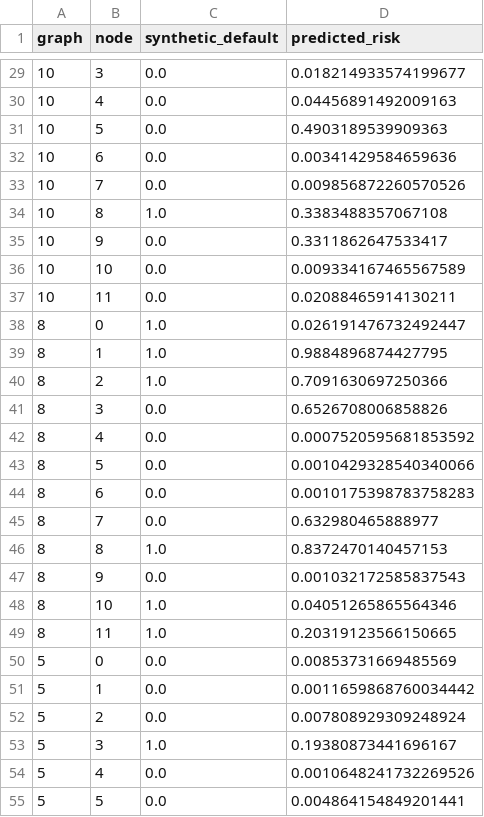
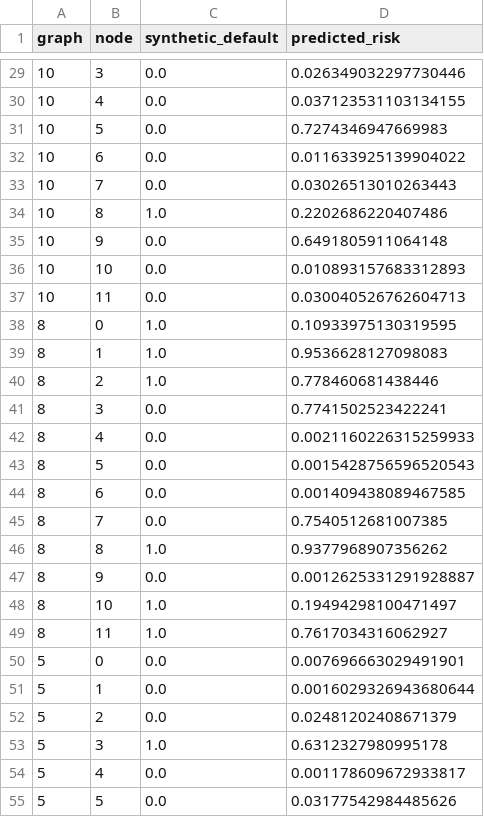
Before and after one commit to muhammad-siddique-research/systemic-causal-gnn, a CSV file: reports/gnn/gnn_heldout_predictions.csv, drawn as a sheet; only a part is shown, gaps mark what is left out; the diff covers the shown part only.

```diff
--- a/reports/gnn/gnn_heldout_predictions.csv
+++ b/reports/gnn/gnn_heldout_predictions.csv
@@ -29,27 +29,27 @@ graph,node,synthetic_default,predicted_risk
-10,3,0.0,0.018214933574199677
-10,4,0.0,0.04456891492009163
-10,5,0.0,0.4903189539909363
-10,6,0.0,0.00341429584659636
-10,7,0.0,0.009856872260570526
-10,8,1.0,0.3383488357067108
-10,9,0.0,0.3311862647533417
-10,10,0.0,0.009334167465567589
-10,11,0.0,0.02088465914130211
-8,0,1.0,0.026191476732492447
-8,1,1.0,0.9884896874427795
-8,2,1.0,0.7091630697250366
-8,3,0.0,0.6526708006858826
-8,4,0.0,0.0007520595681853592
-8,5,0.0,0.0010429328540340066
-8,6,0.0,0.0010175398783758283
-8,7,0.0,0.632980465888977
-8,8,1.0,0.8372470140457153
-8,9,0.0,0.001032172585837543
-8,10,1.0,0.04051265865564346
-8,11,1.0,0.20319123566150665
-5,0,0.0,0.00853731669485569
-5,1,0.0,0.0011659868760034442
-5,2,0.0,0.007808929309248924
-5,3,1.0,0.19380873441696167
-5,4,0.0,0.0010648241732269526
-5,5,0.0,0.004864154849201441
+10,3,0.0,0.026349032297730446
+10,4,0.0,0.037123531103134155
+10,5,0.0,0.7274346947669983
+10,6,0.0,0.011633925139904022
+10,7,0.0,0.03026513010263443
+10,8,1.0,0.2202686220407486
+10,9,0.0,0.6491805911064148
+10,10,0.0,0.010893157683312893
+10,11,0.0,0.030040526762604713
+8,0,1.0,0.10933975130319595
+8,1,1.0,0.9536628127098083
+8,2,1.0,0.778460681438446
+8,3,0.0,0.7741502523422241
+8,4,0.0,0.0021160226315259933
+8,5,0.0,0.0015428756596520543
+8,6,0.0,0.001409438089467585
+8,7,0.0,0.7540512681007385
+8,8,1.0,0.9377968907356262
+8,9,0.0,0.0012625331291928887
+8,10,1.0,0.19494298100471497
+8,11,1.0,0.7617034316062927
+5,0,0.0,0.007696663029491901
+5,1,0.0,0.0016029326943680644
+5,2,0.0,0.02481202408671379
+5,3,1.0,0.6312327980995178
+5,4,0.0,0.001178609672933817
+5,5,0.0,0.03177542984485626
```
Also changed, not shown: 81 edited cells elsewhere in this file, 9 other files.
